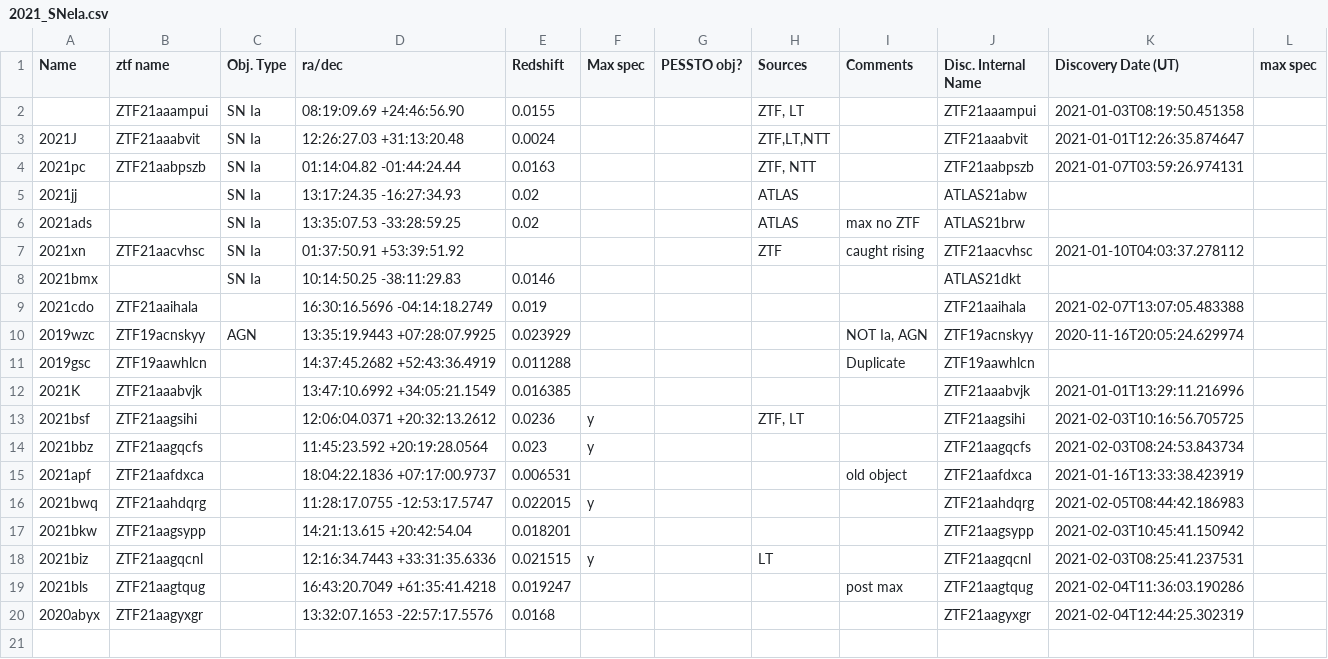
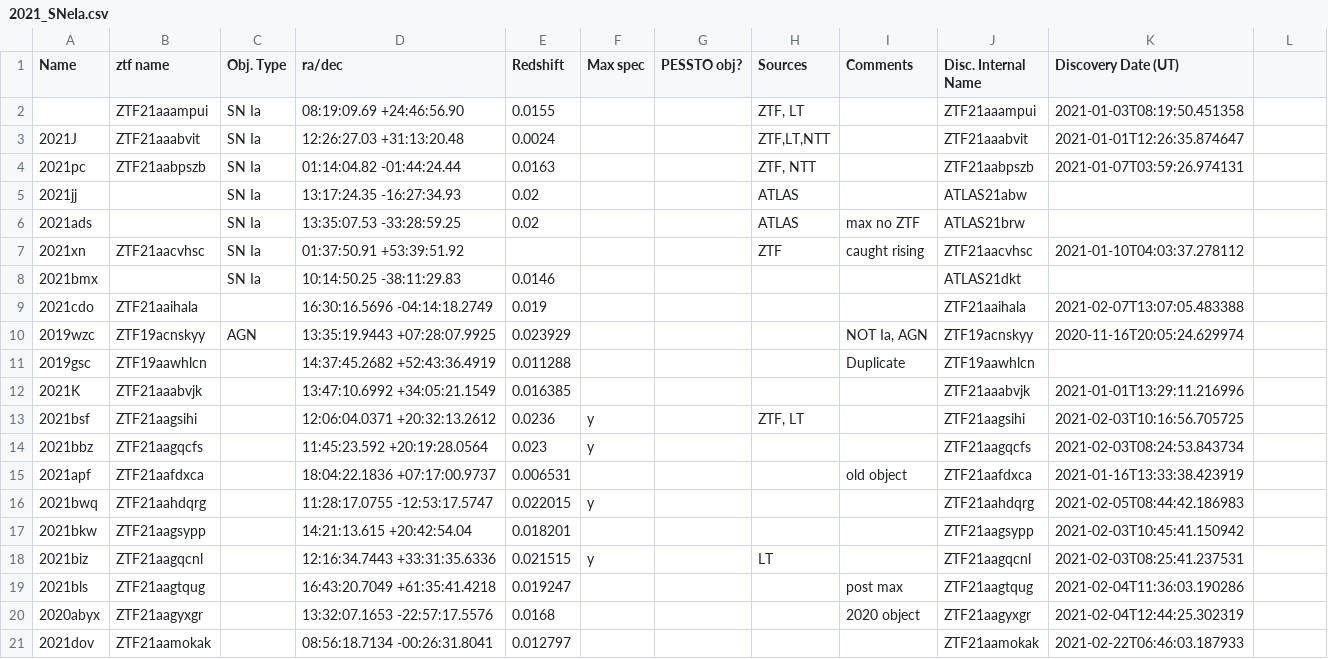
Before and after one commit to SiPrentice/Ia_database, a CSV file: 2021_SNeIa.csv, drawn as a sheet; the diff names each change by its address in the sheet, - before the commit and + after, or states it on an @@ line.

Commit message:
2021-02-23 database update

```diff
--- a/2021_SNeIa.csv
+++ b/2021_SNeIa.csv
-L1: max spec
+L1: (empty)
-I20 (Comments): (empty)
+I20 (Comments): 2020 object
+row 21: 2021dov | ZTF21aamokak |  | 08:56:18.7134 -00:26:31.8041 | 0.012797 |  |  |  |  | ZTF21aamokak | 2021-02-22T06:46:03.187933
```
